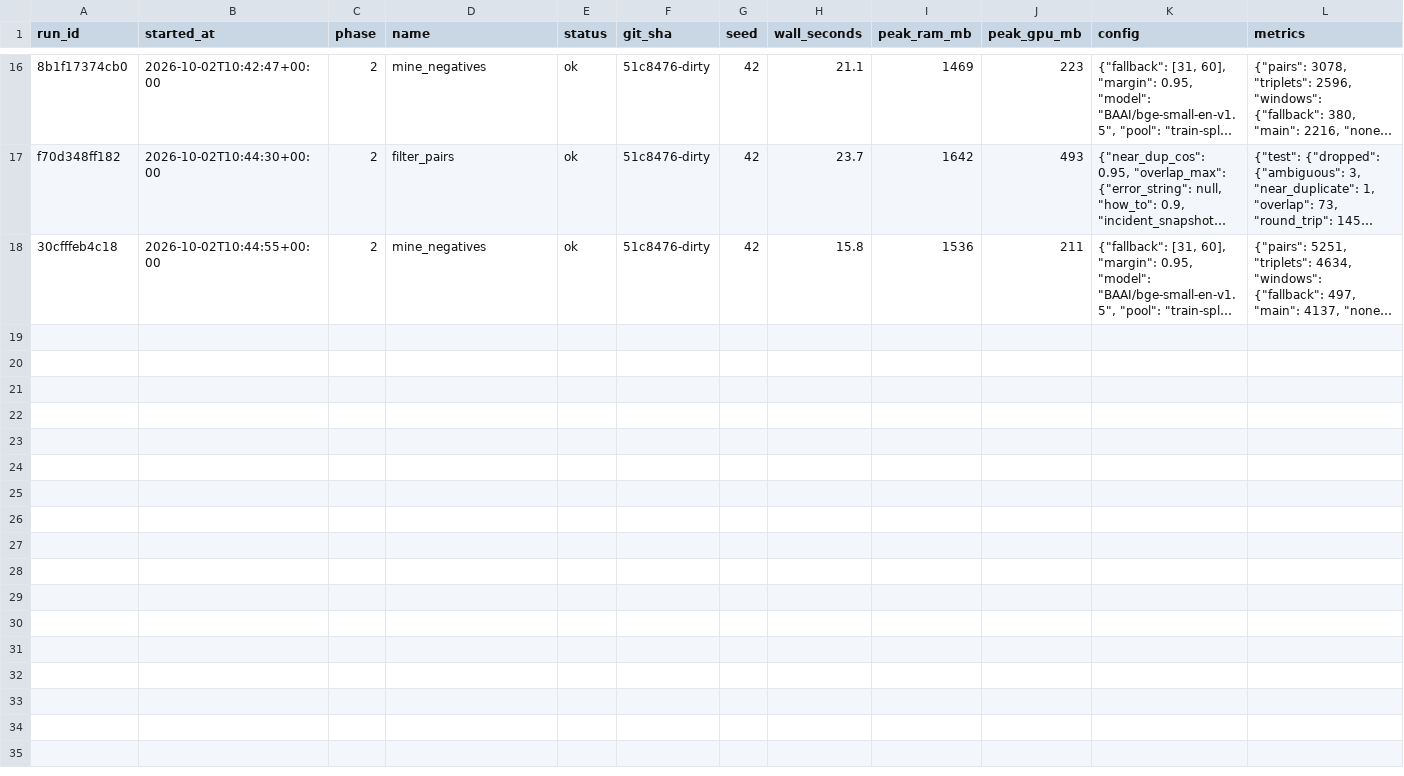
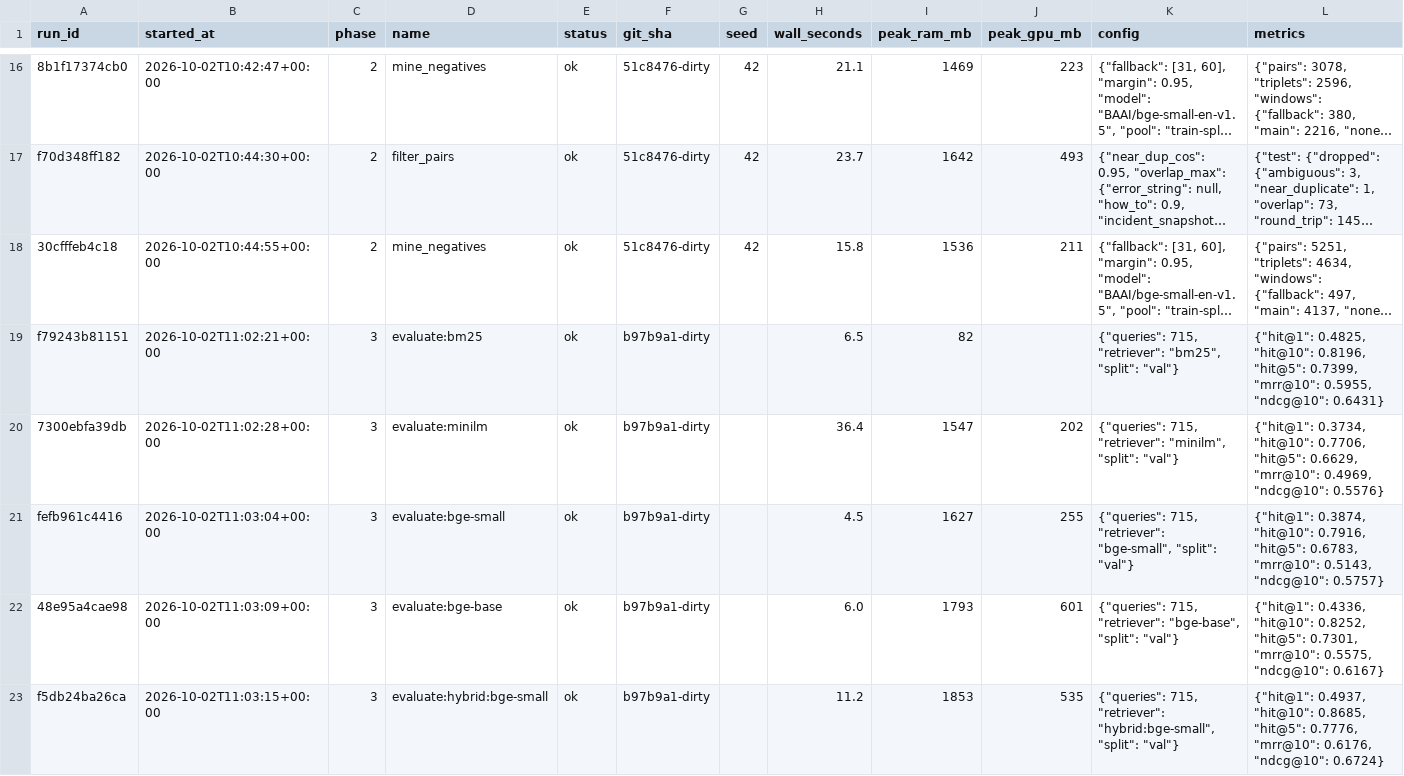
Before and after one commit to kdt523/retriever, a CSV file: results/runs.csv, drawn as a sheet; only a part is shown, gaps mark what is left out; long unchanged cells end in …; rows hold the shown columns only; the diff names each change by its address in the sheet, - before the commit and + after, or states it on an @@ line.

Commit message:
feat(eval): evaluation harness and validation baselines (Phase 3)
- evaluate.py scores BM25, dense models and BM25+dense RRF over the whole corpus:
  hit@1/5/10, MRR@10, NDCG@10 per slice, plus a low-overlap slice.
- Test runs verify every frozen file against MANIFEST.json first.
- Val baselines in results/baseline_val.csv (all-slice hit@1: BM25 0.48, MiniLM 0.37,
  bge-small 0.39, bge-base 0.43, hybrid bge-small 0.49).
- build_val_set shared by evaluate and freeze_testset.

```diff
--- a/results/runs.csv
+++ b/results/runs.csv
+row 19: f79243b81151 | 2026-10-02T11:02:21+00:00 | 3 | evaluate:bm25 | ok | b97b9a1-dirty |  | 6.5 | 82 |  | {"queries": 715, "retriever": "bm25", "split": "val"} | {"hit@1": 0.4825, "hit@10": 0.8196, "hit@5": 0.7399, "mrr@10": 0.5955, "ndcg@10": 0.6431}
+row 20: 7300ebfa39db | 2026-10-02T11:02:28+00:00 | 3 | evaluate:minilm | ok | b97b9a1-dirty |  | 36.4 | 1547 | 202 | {"queries": 715, "retriever": "minilm", "split": "val"} | {"hit@1": 0.3734, "hit@10": 0.7706, "hit@5": 0.6629, "mrr@10": 0.4969, "ndcg@10": 0.5576}
+row 21: fefb961c4416 | 2026-10-02T11:03:04+00:00 | 3 | evaluate:bge-small | ok | b97b9a1-dirty |  | 4.5 | 1627 | 255 | {"queries": 715, "retriever": "bge-small", "split": "val"} | {"hit@1": 0.3874, "hit@10": 0.7916, "hit@5": 0.6783, "mrr@10": 0.5143, "ndcg@10": 0.5757}
+row 22: 48e95a4cae98 | 2026-10-02T11:03:09+00:00 | 3 | evaluate:bge-base | ok | b97b9a1-dirty |  | 6.0 | 1793 | 601 | {"queries": 715, "retriever": "bge-base", "split": "val"} | {"hit@1": 0.4336, "hit@10": 0.8252, "hit@5": 0.7301, "mrr@10": 0.5575, "ndcg@10": 0.6167}
+row 23: f5db24ba26ca | 2026-10-02T11:03:15+00:00 | 3 | evaluate:hybrid:bge-small | ok | b97b9a1-dirty |  | 11.2 | 1853 | 535 | {"queries": 715, "retriever": "hybrid:bge-small", "split": "val"} | {"hit@1": 0.4937, "hit@10": 0.8685, "hit@5": 0.7776, "mrr@10": 0.6176, "ndcg@10": 0.6724}
```
Also changed, not shown: 6 other files.
